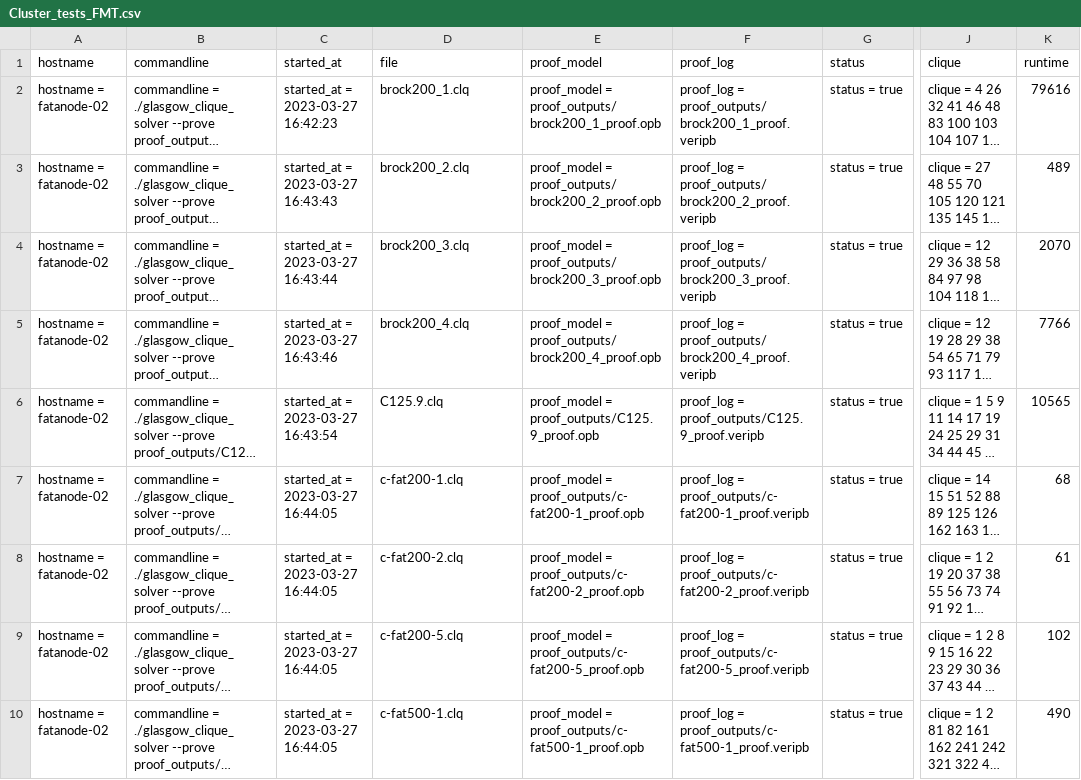
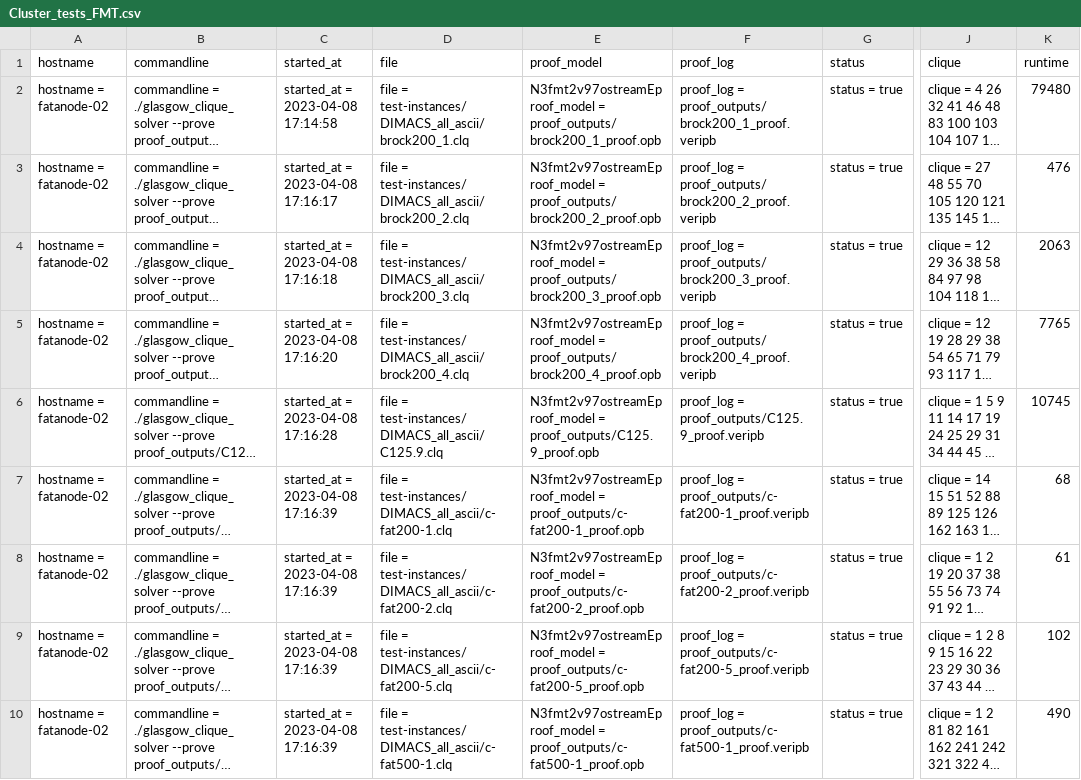
Before and after one commit to CJMartin99/Level_5_Project, a CSV file: results/results_4/Cluster_tests_FMT.csv, drawn as a sheet; only a part is shown, gaps mark what is left out; long unchanged cells end in …; the diff covers the shown part only; the diff names each change by its address in the sheet, - before the commit and + after, or states it on an @@ line.

```diff
--- a/results/results_4/Cluster_tests_FMT.csv
+++ b/results/results_4/Cluster_tests_FMT.csv
-C2 (started_at): started_at = 2023-03-27 16:42:23
+C2 (started_at): started_at = 2023-04-08 17:14:58
-D2 (file): brock200_1.clq
+D2 (file): file = test-instances/DIMACS_all_ascii/brock200_1.clq
-E2 (proof_model): proof_model = proof_outputs/brock200_1_proof.opb
+E2 (proof_model): N3fmt2v97ostreamEproof_model = proof_outputs/brock200_1_proof.opb
-K2 (runtime): 79616
+K2 (runtime): 79480
-C3 (started_at): started_at = 2023-03-27 16:43:43
+C3 (started_at): started_at = 2023-04-08 17:16:17
-D3 (file): brock200_2.clq
+D3 (file): file = test-instances/DIMACS_all_ascii/brock200_2.clq
-E3 (proof_model): proof_model = proof_outputs/brock200_2_proof.opb
+E3 (proof_model): N3fmt2v97ostreamEproof_model = proof_outputs/brock200_2_proof.opb
-K3 (runtime): 489
+K3 (runtime): 476
-C4 (started_at): started_at = 2023-03-27 16:43:44
+C4 (started_at): started_at = 2023-04-08 17:16:18
-D4 (file): brock200_3.clq
+D4 (file): file = test-instances/DIMACS_all_ascii/brock200_3.clq
-E4 (proof_model): proof_model = proof_outputs/brock200_3_proof.opb
+E4 (proof_model): N3fmt2v97ostreamEproof_model = proof_outputs/brock200_3_proof.opb
-K4 (runtime): 2070
+K4 (runtime): 2063
-C5 (started_at): started_at = 2023-03-27 16:43:46
+C5 (started_at): started_at = 2023-04-08 17:16:20
-D5 (file): brock200_4.clq
+D5 (file): file = test-instances/DIMACS_all_ascii/brock200_4.clq
-E5 (proof_model): proof_model = proof_outputs/brock200_4_proof.opb
+E5 (proof_model): N3fmt2v97ostreamEproof_model = proof_outputs/brock200_4_proof.opb
-K5 (runtime): 7766
+K5 (runtime): 7765
-C6 (started_at): started_at = 2023-03-27 16:43:54
+C6 (started_at): started_at = 2023-04-08 17:16:28
-D6 (file): C125.9.clq
+D6 (file): file = test-instances/DIMACS_all_ascii/C125.9.clq
-E6 (proof_model): proof_model = proof_outputs/C125.9_proof.opb
+E6 (proof_model): N3fmt2v97ostreamEproof_model = proof_outputs/C125.9_proof.opb
-K6 (runtime): 10565
+K6 (runtime): 10745
-C7:C10 (started_at): started_at = 2023-03-27 16:44:05
+C7:C10 (started_at): started_at = 2023-04-08 17:16:39
-D7 (file): c-fat200-1.clq
+D7 (file): file = test-instances/DIMACS_all_ascii/c-fat200-1.clq
-E7 (proof_model): proof_model = proof_outputs/c-fat200-1_proof.opb
+E7 (proof_model): N3fmt2v97ostreamEproof_model = proof_outputs/c-fat200-1_proof.opb
-D8 (file): c-fat200-2.clq
+D8 (file): file = test-instances/DIMACS_all_ascii/c-fat200-2.clq
-E8 (proof_model): proof_model = proof_outputs/c-fat200-2_proof.opb
+E8 (proof_model): N3fmt2v97ostreamEproof_model = proof_outputs/c-fat200-2_proof.opb
-D9 (file): c-fat200-5.clq
+D9 (file): file = test-instances/DIMACS_all_ascii/c-fat200-5.clq
-E9 (proof_model): proof_model = proof_outputs/c-fat200-5_proof.opb
+E9 (proof_model): N3fmt2v97ostreamEproof_model = proof_outputs/c-fat200-5_proof.opb
-D10 (file): c-fat500-1.clq
+D10 (file): file = test-instances/DIMACS_all_ascii/c-fat500-1.clq
-E10 (proof_model): proof_model = proof_outputs/c-fat500-1_proof.opb
+E10 (proof_model): N3fmt2v97ostreamEproof_model = proof_outputs/c-fat500-1_proof.opb
```
Also changed, not shown: 101 edited cells elsewhere in this file, results/results_0/Cluster_tests_Colour_Class.csv, results/results_0/Cluster_tests_FMT.csv, 32 other files.
